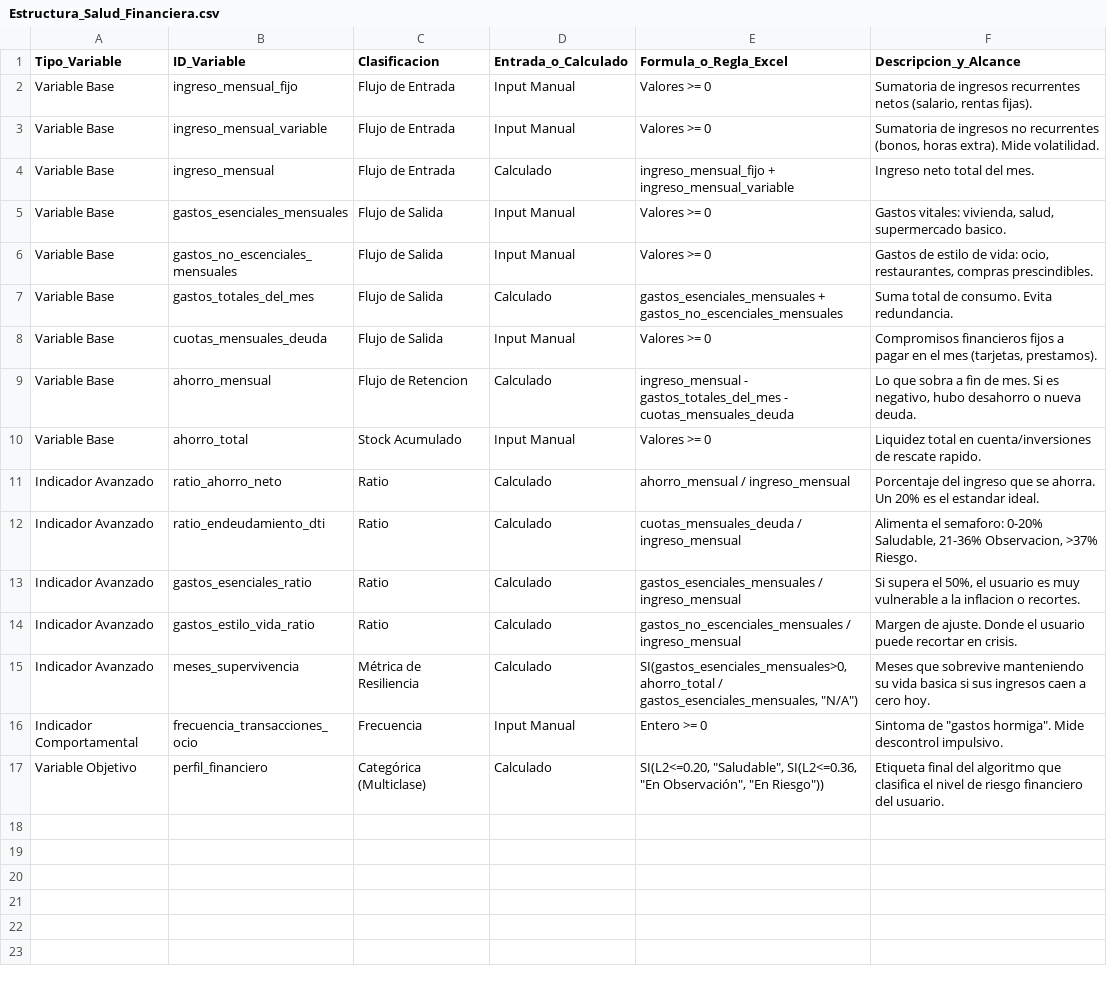
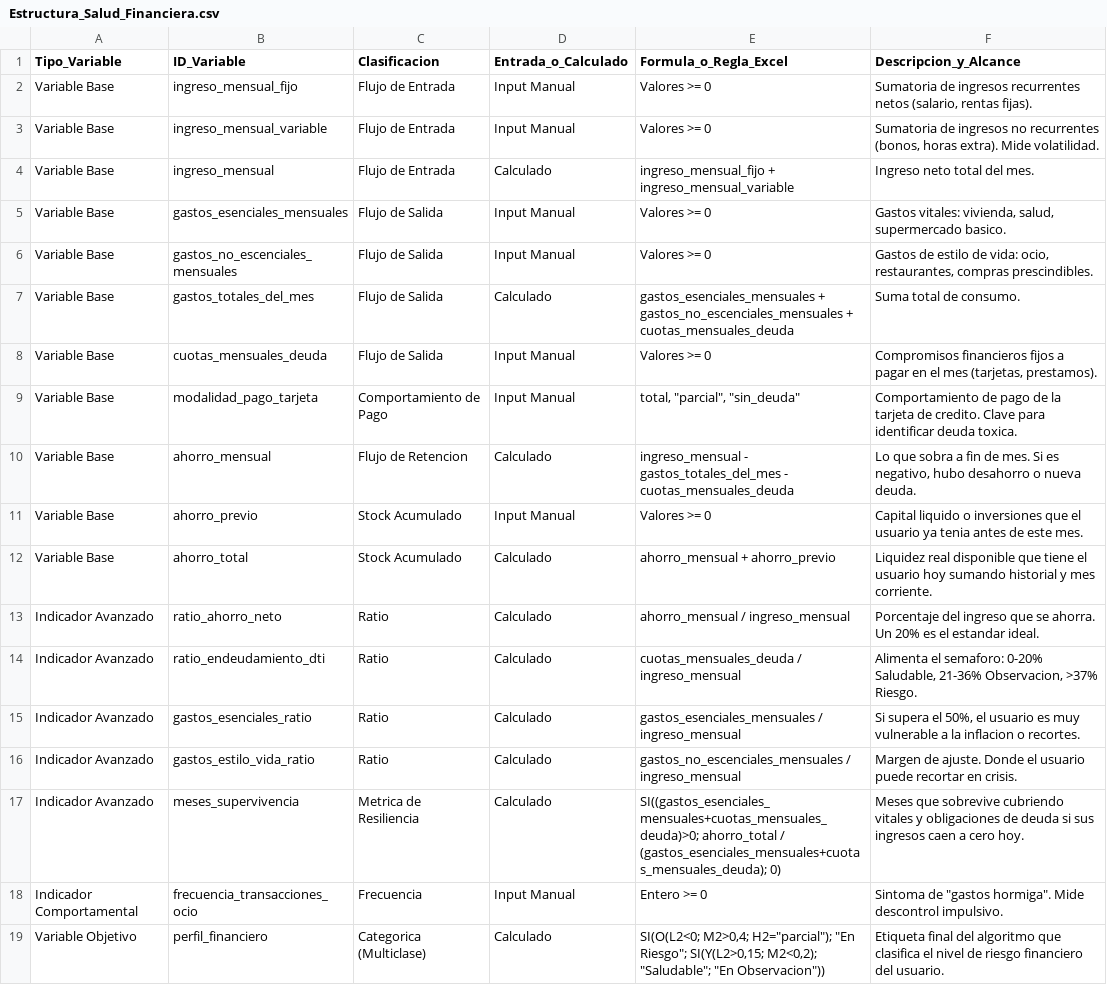
Before and after one commit to No-Country-simulation/g9-latam-team08, a CSV file: Estructura_Salud_Financiera.csv, drawn as a sheet.

Commit message:
Actualización de base de datos de usuarios sintéticos y mejora de métricas
Se agregó ahorro_previo, modalidad_pago_tarjeta, se modificó ahorro_total  y se ajustó el cálculo de meses_supervivencia, perfil_financiero y gastos_totales_del_mes.
Tambien se ajustaron los datos sintéticos a los nuevos cambios

```diff
--- a/Estructura_Salud_Financiera.csv
+++ b/Estructura_Salud_Financiera.csv
@@ -6,6 +6,8 @@ Variable Base,gastos_esenciales_mensuales,Flujo de Salida,Input Manual,Valores >
 Variable Base,gastos_no_escenciales_mensuales,Flujo de Salida,Input Manual,Valores >= 0,"Gastos de estilo de vida: ocio, restaurantes, compras prescindibles."
-Variable Base,gastos_totales_del_mes,Flujo de Salida,Calculado,gastos_esenciales_mensuales + gastos_no_escenciales_mensuales,Suma total de consumo. Evita redundancia.
+Variable Base,gastos_totales_del_mes,Flujo de Salida,Calculado,gastos_esenciales_mensuales + gastos_no_escenciales_mensuales + cuotas_mensuales_deuda,Suma total de consumo.
 Variable Base,cuotas_mensuales_deuda,Flujo de Salida,Input Manual,Valores >= 0,"Compromisos financieros fijos a pagar en el mes (tarjetas, prestamos)."
+Variable Base,modalidad_pago_tarjeta,Comportamiento de Pago,Input Manual,"total, ""parcial"", ""sin_deuda""",Comportamiento de pago de la tarjeta de credito. Clave para identificar deuda toxica.
 Variable Base,ahorro_mensual,Flujo de Retencion,Calculado,ingreso_mensual - gastos_totales_del_mes - cuotas_mensuales_deuda,"Lo que sobra a fin de mes. Si es negativo, hubo desahorro o nueva deuda."
-Variable Base,ahorro_total,Stock Acumulado,Input Manual,Valores >= 0,Liquidez total en cuenta/inversiones de rescate rapido.
+Variable Base,ahorro_previo,Stock Acumulado,Input Manual,Valores >= 0,Capital liquido o inversiones que el usuario ya tenia antes de este mes.
+Variable Base,ahorro_total,Stock Acumulado,Calculado,ahorro_mensual + ahorro_previo,Liquidez real disponible que tiene el usuario hoy sumando historial y mes corriente.
 Indicador Avanzado,ratio_ahorro_neto,Ratio,Calculado,ahorro_mensual / ingreso_mensual,Porcentaje del ingreso que se ahorra. Un 20% es el estandar ideal.
@@ -14,4 +16,4 @@ Indicador Avanzado,gastos_esenciales_ratio,Ratio,Calculado,gastos_esenciales_men
 Indicador Avanzado,gastos_estilo_vida_ratio,Ratio,Calculado,gastos_no_escenciales_mensuales / ingreso_mensual,Margen de ajuste. Donde el usuario puede recortar en crisis.
-Indicador Avanzado,meses_supervivencia,Métrica de Resiliencia,Calculado,"SI(gastos_esenciales_mensuales>0, ahorro_total / gastos_esenciales_mensuales, ""N/A"")",Meses que sobrevive manteniendo su vida basica si sus ingresos caen a cero hoy.
+Indicador Avanzado,meses_supervivencia,Metrica de Resiliencia,Calculado,SI((gastos_esenciales_mensuales+cuotas_mensuales_deuda)>0; ahorro_total / (gastos_esenciales_mensuales+cuotas_mensuales_deuda); 0),Meses que sobrevive cubriendo vitales y obligaciones de deuda si sus ingresos caen a cero hoy.
 Indicador Comportamental,frecuencia_transacciones_ocio,Frecuencia,Input Manual,Entero >= 0,"Sintoma de ""gastos hormiga"". Mide descontrol impulsivo."
-Variable Objetivo,perfil_financiero,Categórica (Multiclase),Calculado,"SI(L2<=0.20, ""Saludable"", SI(L2<=0.36, ""En Observación"", ""En Riesgo""))",Etiqueta final del algoritmo que clasifica el nivel de riesgo financiero del usuario.
+Variable Objetivo,perfil_financiero,Categorica (Multiclase),Calculado,"SI(O(L2<0; M2>0,4; H2=""parcial""); ""En Riesgo""; SI(Y(L2>0,15; M2<0,2); ""Saludable""; ""En Observacion""))",Etiqueta final del algoritmo que clasifica el nivel de riesgo financiero del usuario.
```
Also changed, not shown: 1 other file.
